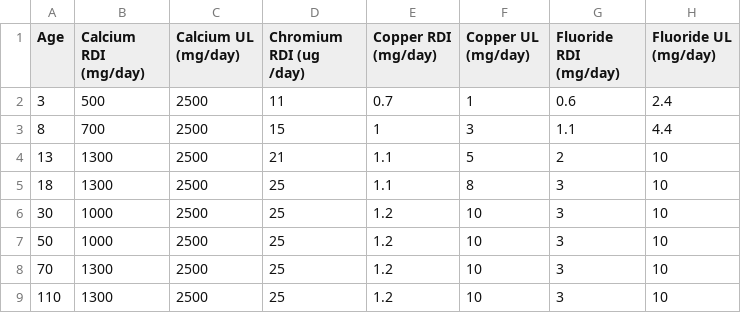
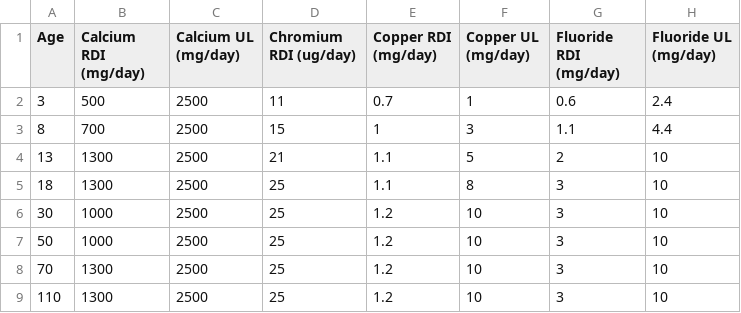
Before and after one commit to pritchardn/dietProgramming, a CSV file: data/female-minerals.csv, drawn as a sheet; only a part is shown; the diff names each change by its address in the sheet, - before the commit and + after, or states it on an @@ line.

```diff
--- a/data/female-minerals.csv
+++ b/data/female-minerals.csv
-D1: Chromium RDI (ug /day)
+D1: Chromium RDI (ug/day)
```
Also changed, not shown: data/male-minerals.csv, 1 other file.
